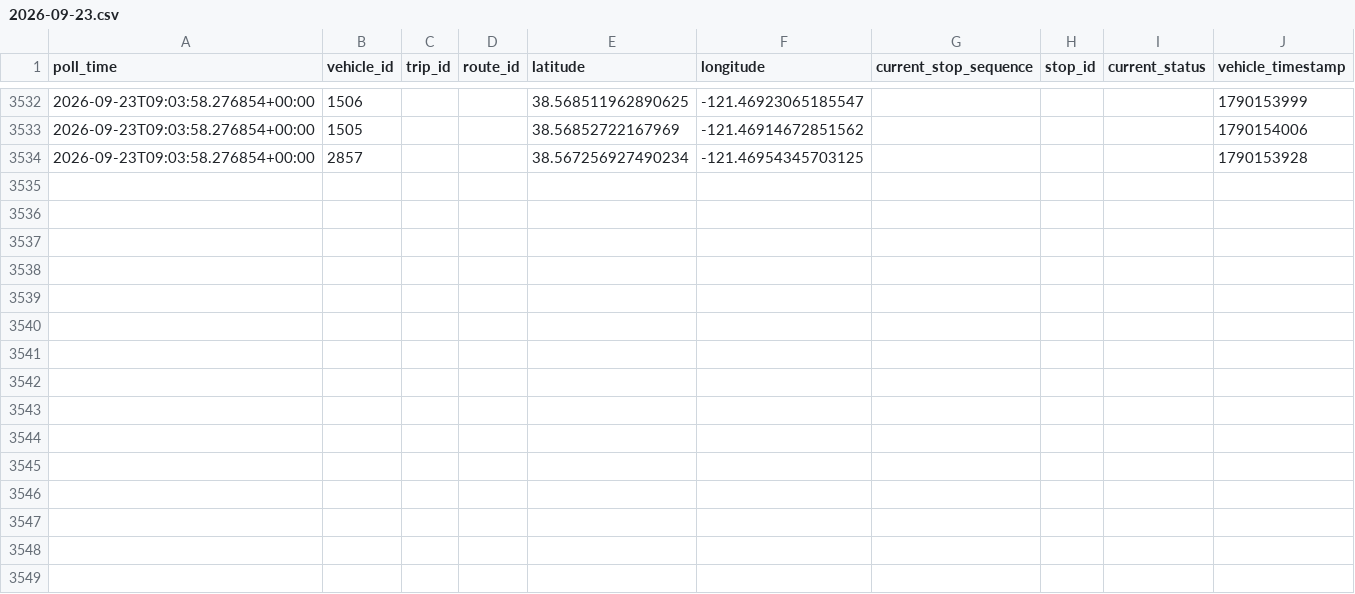
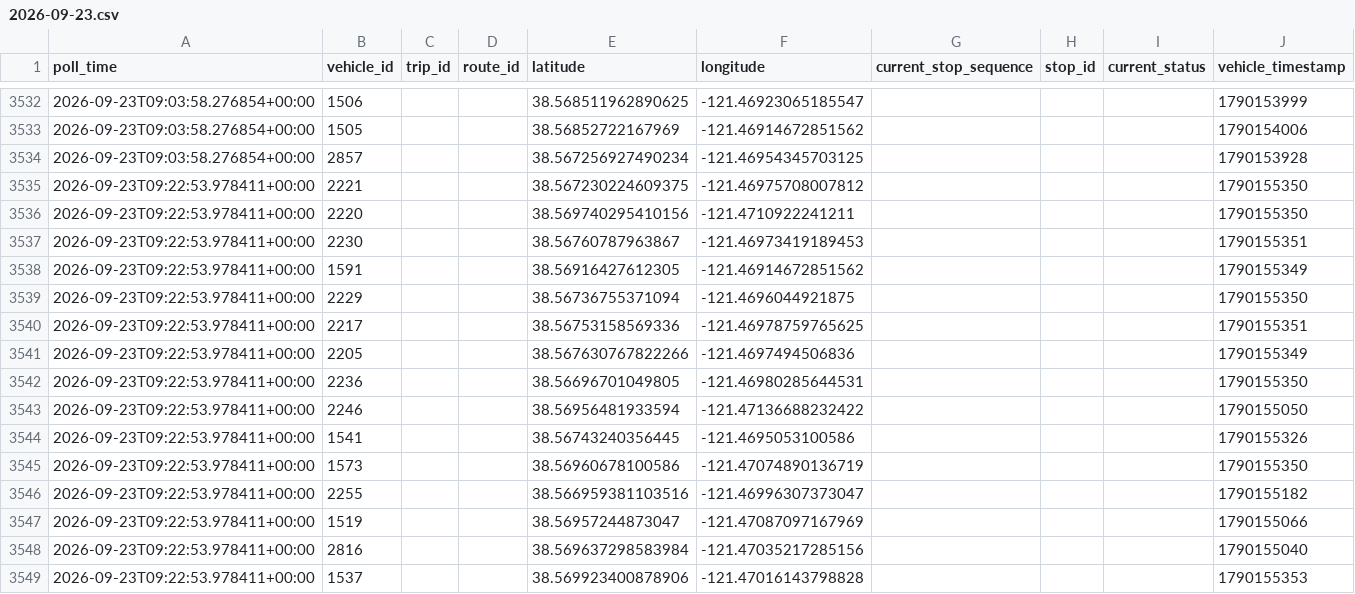
Before and after one commit to lukeruiz-23/sacRT-lightrail, a CSV file: data/raw/vehicle_positions/2026-09-23.csv, drawn as a sheet; only a part is shown, gaps mark what is left out; the diff names each change by its address in the sheet, - before the commit and + after, or states it on an @@ line.

```diff
--- a/data/raw/vehicle_positions/2026-09-23.csv
+++ b/data/raw/vehicle_positions/2026-09-23.csv
+row 3535: 2026-09-23T09:22:53.978411+00:00 | 2221 |  |  | 38.567230224609375 | -121.46975708007812 |  |  |  | 1790155350
+row 3536: 2026-09-23T09:22:53.978411+00:00 | 2220 |  |  | 38.569740295410156 | -121.4710922241211 |  |  |  | 1790155350
+row 3537: 2026-09-23T09:22:53.978411+00:00 | 2230 |  |  | 38.56760787963867 | -121.46973419189453 |  |  |  | 1790155351
+row 3538: 2026-09-23T09:22:53.978411+00:00 | 1591 |  |  | 38.56916427612305 | -121.46914672851562 |  |  |  | 1790155349
+row 3539: 2026-09-23T09:22:53.978411+00:00 | 2229 |  |  | 38.56736755371094 | -121.4696044921875 |  |  |  | 1790155350
+row 3540: 2026-09-23T09:22:53.978411+00:00 | 2217 |  |  | 38.56753158569336 | -121.46978759765625 |  |  |  | 1790155351
+row 3541: 2026-09-23T09:22:53.978411+00:00 | 2205 |  |  | 38.567630767822266 | -121.4697494506836 |  |  |  | 1790155349
+row 3542: 2026-09-23T09:22:53.978411+00:00 | 2236 |  |  | 38.56696701049805 | -121.46980285644531 |  |  |  | 1790155350
+row 3543: 2026-09-23T09:22:53.978411+00:00 | 2246 |  |  | 38.56956481933594 | -121.47136688232422 |  |  |  | 1790155050
+row 3544: 2026-09-23T09:22:53.978411+00:00 | 1541 |  |  | 38.56743240356445 | -121.4695053100586 |  |  |  | 1790155326
+row 3545: 2026-09-23T09:22:53.978411+00:00 | 1573 |  |  | 38.56960678100586 | -121.47074890136719 |  |  |  | 1790155350
+row 3546: 2026-09-23T09:22:53.978411+00:00 | 2255 |  |  | 38.566959381103516 | -121.46996307373047 |  |  |  | 1790155182
+row 3547: 2026-09-23T09:22:53.978411+00:00 | 1519 |  |  | 38.56957244873047 | -121.47087097167969 |  |  |  | 1790155066
+row 3548: 2026-09-23T09:22:53.978411+00:00 | 2816 |  |  | 38.569637298583984 | -121.47035217285156 |  |  |  | 1790155040
+row 3549: 2026-09-23T09:22:53.978411+00:00 | 1537 |  |  | 38.569923400878906 | -121.47016143798828 |  |  |  | 1790155353
```
